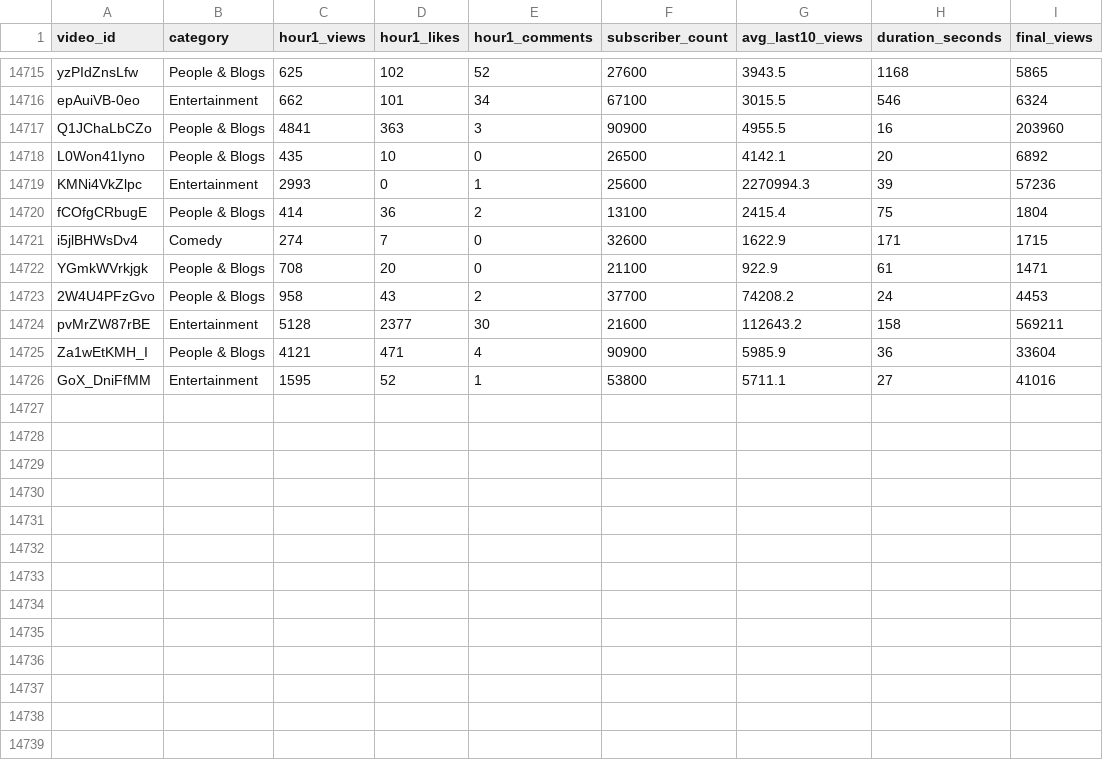
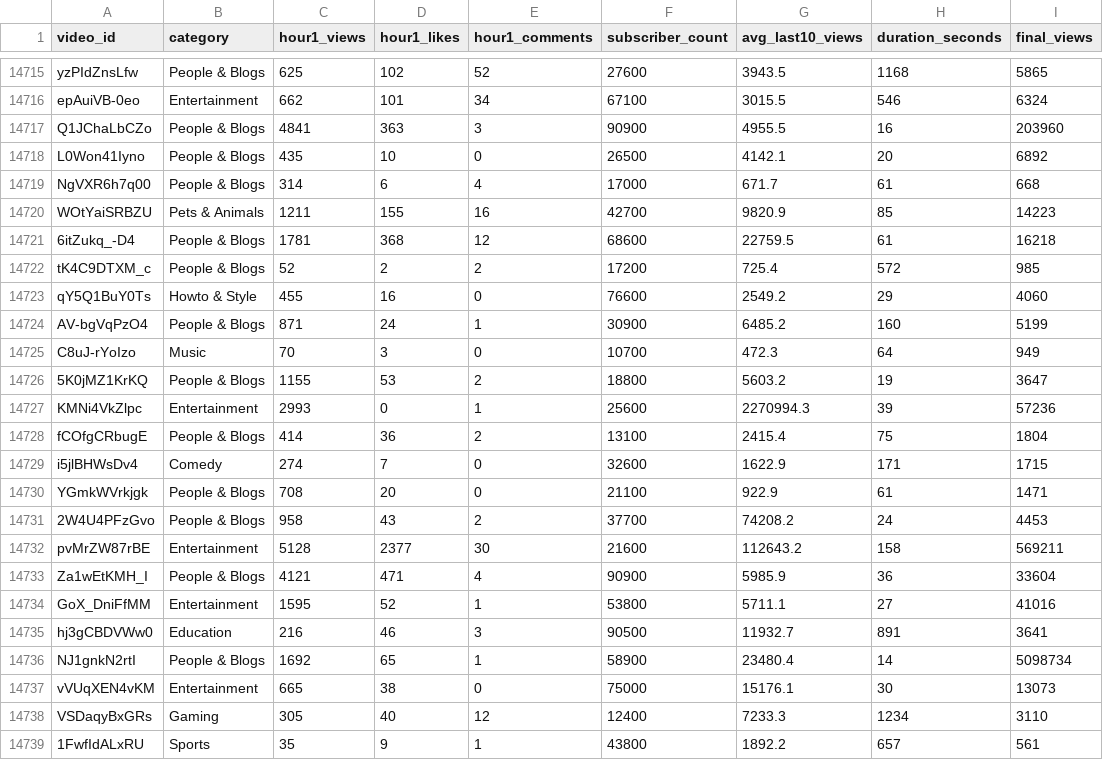
Before and after one commit to jaskiratkalra26/Youtube-Data-Extraction-Pipeline, a CSV file: dataset.csv, drawn as a sheet; only a part is shown, gaps mark what is left out.

```diff
--- a/dataset.csv
+++ b/dataset.csv
@@ -14718,2 +14718,10 @@ Q1JChaLbCZo,People & Blogs,4841,363,3,90900,4955.5,16,203960
 L0Won41Iyno,People & Blogs,435,10,0,26500,4142.1,20,6892
+NgVXR6h7q00,People & Blogs,314,6,4,17000,671.7,61,668
+WOtYaiSRBZU,Pets & Animals,1211,155,16,42700,9820.9,85,14223
+6itZukq_-D4,People & Blogs,1781,368,12,68600,22759.5,61,16218
+tK4C9DTXM_c,People & Blogs,52,2,2,17200,725.4,572,985
+qY5Q1BuY0Ts,Howto & Style,455,16,0,76600,2549.2,29,4060
+AV-bgVqPzO4,People & Blogs,871,24,1,30900,6485.2,160,5199
+C8uJ-rYoIzo,Music,70,3,0,10700,472.3,64,949
+5K0jMZ1KrKQ,People & Blogs,1155,53,2,18800,5603.2,19,3647
 KMNi4VkZlpc,Entertainment,2993,0,1,25600,2270994.3,39,57236
@@ -14726 +14734,6 @@ Za1wEtKMH_I,People & Blogs,4121,471,4,90900,5985.9,36,33604
 GoX_DniFfMM,Entertainment,1595,52,1,53800,5711.1,27,41016
+hj3gCBDVWw0,Education,216,46,3,90500,11932.7,891,3641
+NJ1gnkN2rtI,People & Blogs,1692,65,1,58900,23480.4,14,5098734
+vVUqXEN4vKM,Entertainment,665,38,0,75000,15176.1,30,13073
+VSDaqyBxGRs,Gaming,305,40,12,12400,7233.3,1234,3110
+1FwfIdALxRU,Sports,35,9,1,43800,1892.2,657,561
```
Also changed, not shown: final_data.csv, hour1_data.csv, 1 other file.
